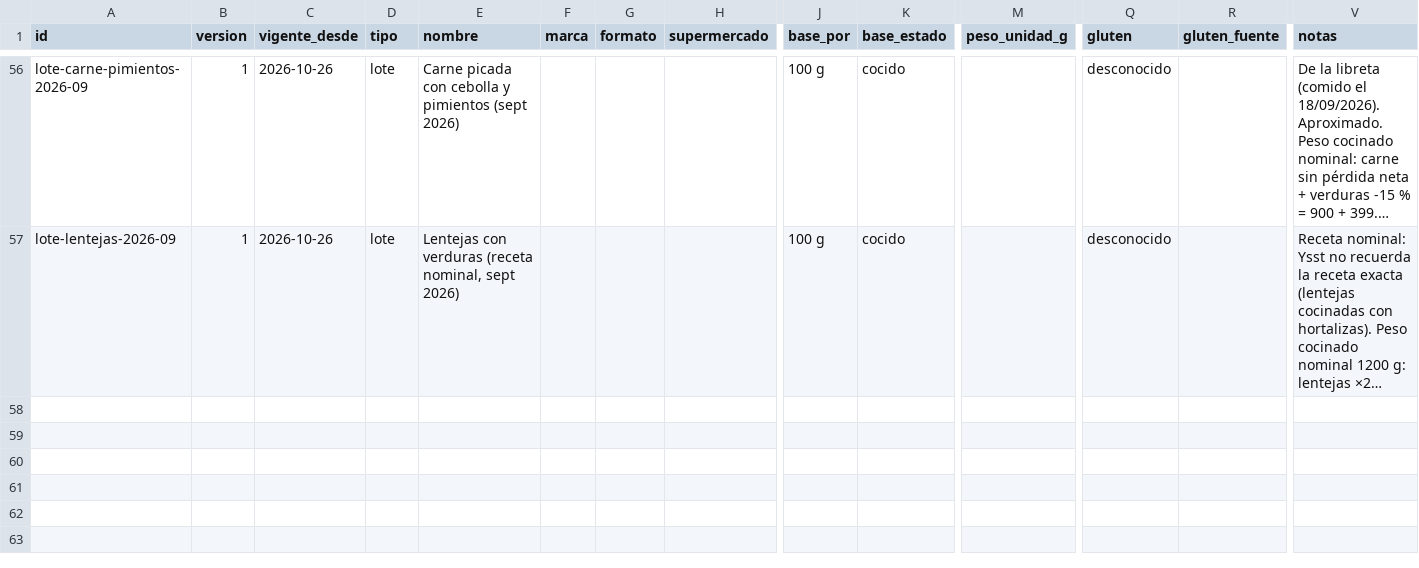
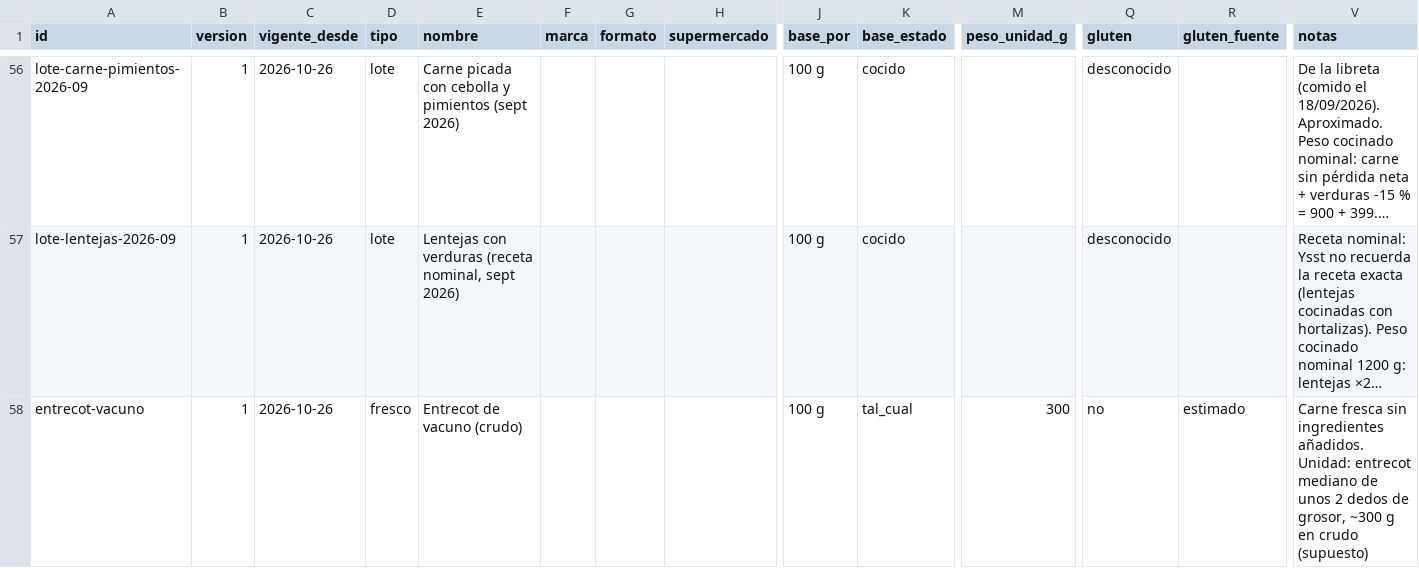
Before and after one commit to DreiSup/salud, a CSV file: datos/alimentos.csv, drawn as a sheet; only a part is shown, gaps mark what is left out; long unchanged cells end in …; rows hold the shown columns only; the diff names each change by its address in the sheet, - before the commit and + after, or states it on an @@ line.

```diff
--- a/datos/alimentos.csv
+++ b/datos/alimentos.csv
+row 58: entrecot-vacuno | 1 | 2026-10-26 | fresco | Entrecot de vacuno (crudo) |  |  |  | 100 g | tal_cual | 300 | no | estimado | Carne fresca sin ingredientes añadidos. Unidad: entrecot mediano de unos 2 dedos de grosor, ~300 g en crudo (supuesto)
```
Also changed, not shown: datos/comida_items.csv, datos/comidas.csv, 7 other files.
